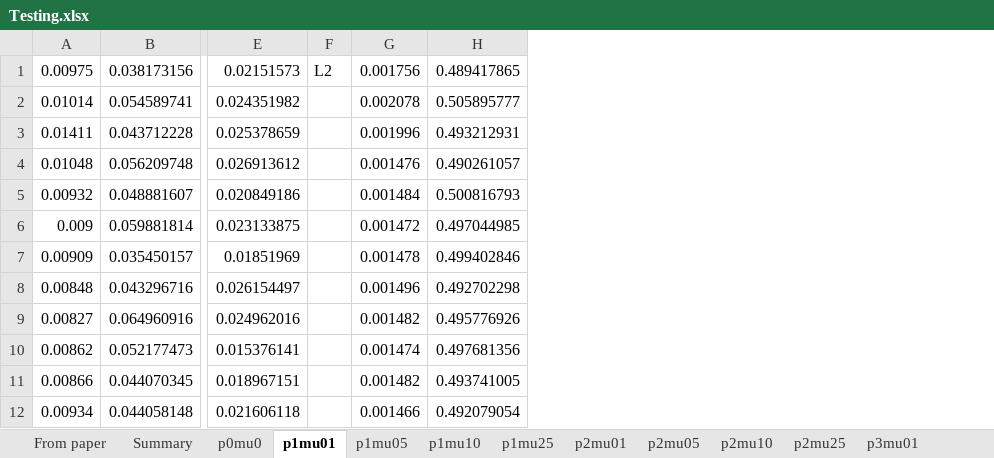
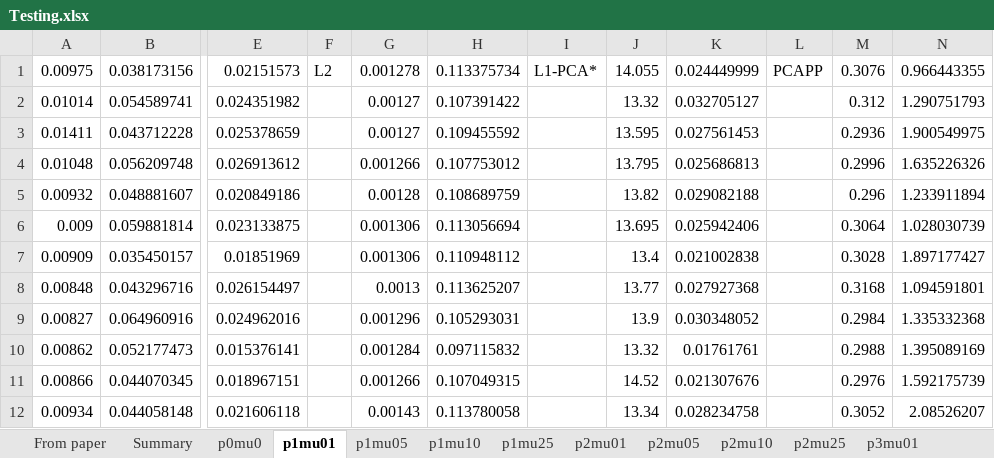
Before and after one commit to sysbio-curie/PQSQ-DataApproximators, an Excel workbook: test_data/Testing.xlsx, sheet p1mu01, drawn as a sheet; only a part is shown, gaps mark what is left out; values as stored, in another font and other column widths than the file's, no borders; removed rows and columns are numbered as before the commit, all else as after; the diff names each change by its address in the sheet, - before the commit and + after, or states it on an @@ line.

```diff
--- a/test_data/Testing.xlsx (sheet p1mu01)
+++ b/test_data/Testing.xlsx (sheet p1mu01)
-column G, rows 1-12: 0.001756 | 0.002078 | 0.001996 | 0.001476 | 0.001484 | 0.001472 | 0.001478 | 0.001496 | 0.001482 | 0.001474 | 0.001482 | 0.001466
-column H, rows 1-12: 0.489417865 | 0.505895777 | 0.493212931 | 0.490261057 | 0.500816793 | 0.497044985 | 0.499402846 | 0.492702298 | 0.495776926 | 0.497681356 | 0.493741005 | 0.492079054
+column G, rows 1-12: 0.001278 | 0.00127 | 0.00127 | 0.001266 | 0.00128 | 0.001306 | 0.001306 | 0.0013 | 0.001296 | 0.001284 | 0.001266 | 0.00143
+column H, rows 1-12: 0.113375734 | 0.107391422 | 0.109455592 | 0.107753012 | 0.108689759 | 0.113056694 | 0.110948112 | 0.113625207 | 0.105293031 | 0.097115832 | 0.107049315 | 0.113780058
+column I, row 1: L1-PCA*
+column J, rows 1-12: 14.055 | 13.32 | 13.595 | 13.795 | 13.82 | 13.695 | 13.4 | 13.77 | 13.9 | 13.32 | 14.52 | 13.34
+column K, rows 1-12: 0.024449999 | 0.032705127 | 0.027561453 | 0.025686813 | 0.029082188 | 0.025942406 | 0.021002838 | 0.027927368 | 0.030348052 | 0.01761761 | 0.021307676 | 0.028234758
+column L, row 1: PCAPP
+column M, rows 1-12: 0.3076 | 0.312 | 0.2936 | 0.2996 | 0.296 | 0.3064 | 0.3028 | 0.3168 | 0.2984 | 0.2988 | 0.2976 | 0.3052
+column N, rows 1-12: 0.966443355 | 1.290751793 | 1.900549975 | 1.635226326 | 1.233911894 | 1.028030739 | 1.897177427 | 1.094591801 | 1.335332368 | 1.395089169 | 1.592175739 | 2.08526207
```
Also changed, not shown: sheet Summary, sheet p0mu0, sheet p1mu25, sheet p3mu25, sheet p2mu25, sheet p3mu05, 7 more sheets, other sheet tabs, charts or pictures.
